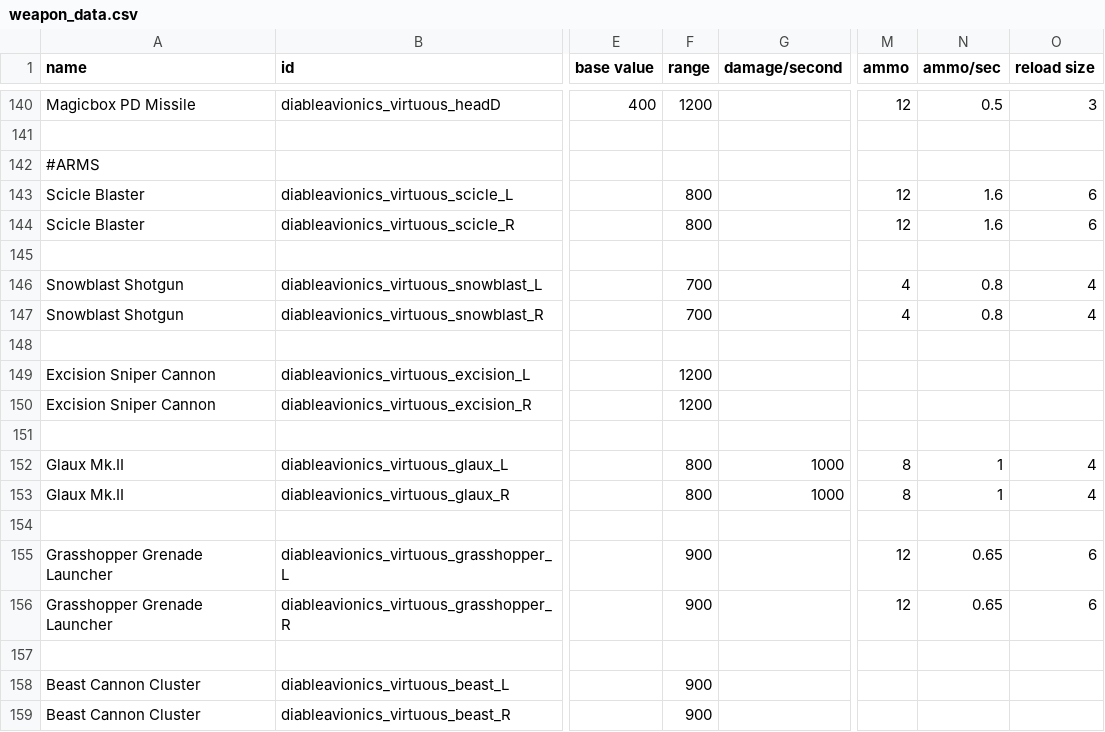
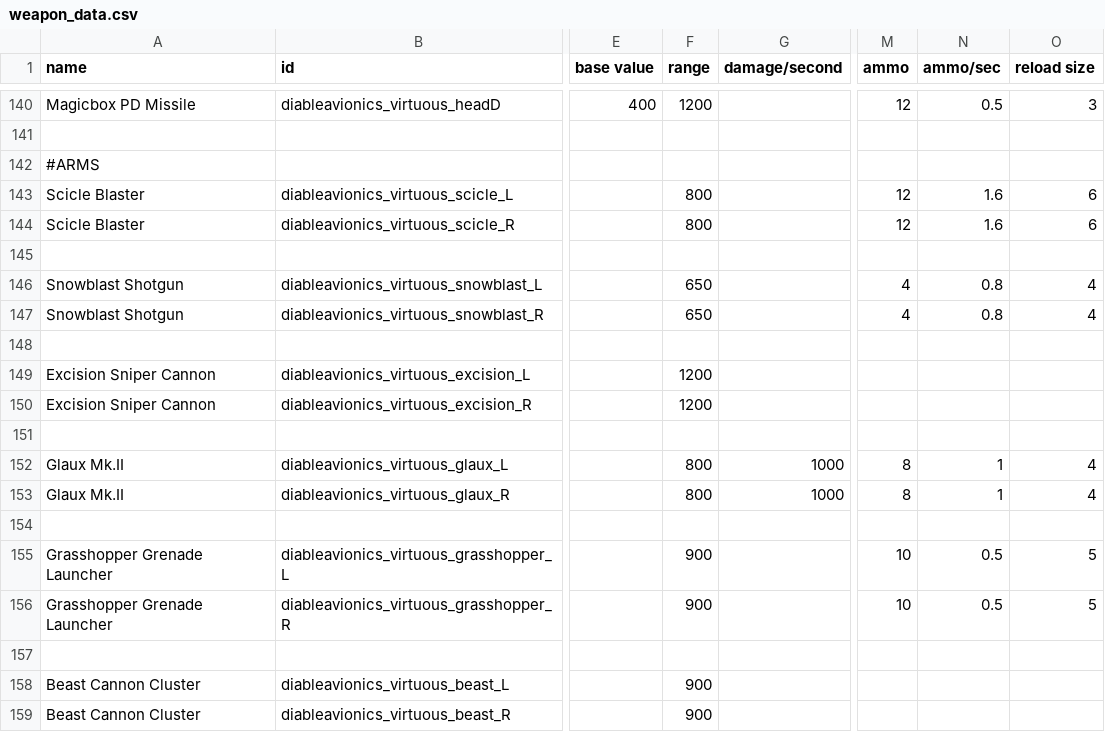
Before and after one commit to TIDAL88/diable_avionics_original_flavor, a CSV file: data/weapons/weapon_data.csv, drawn as a sheet; only a part is shown, gaps mark what is left out; the diff names each change by its address in the sheet, - before the commit and + after, or states it on an @@ line.

```diff
--- a/data/weapons/weapon_data.csv
+++ b/data/weapons/weapon_data.csv
-F146:F147 (range): 700
+F146:F147 (range): 650
-M155:M156 (ammo): 12
+M155:M156 (ammo): 10
-N155:N156 (ammo/sec): 0.65
+N155:N156 (ammo/sec): 0.5
-O155:O156 (reload size): 6
+O155:O156 (reload size): 5
```
Also changed, not shown: data/hulls/ship_data.csv, data/shipsystems/ship_systems.csv, 6 other files.
